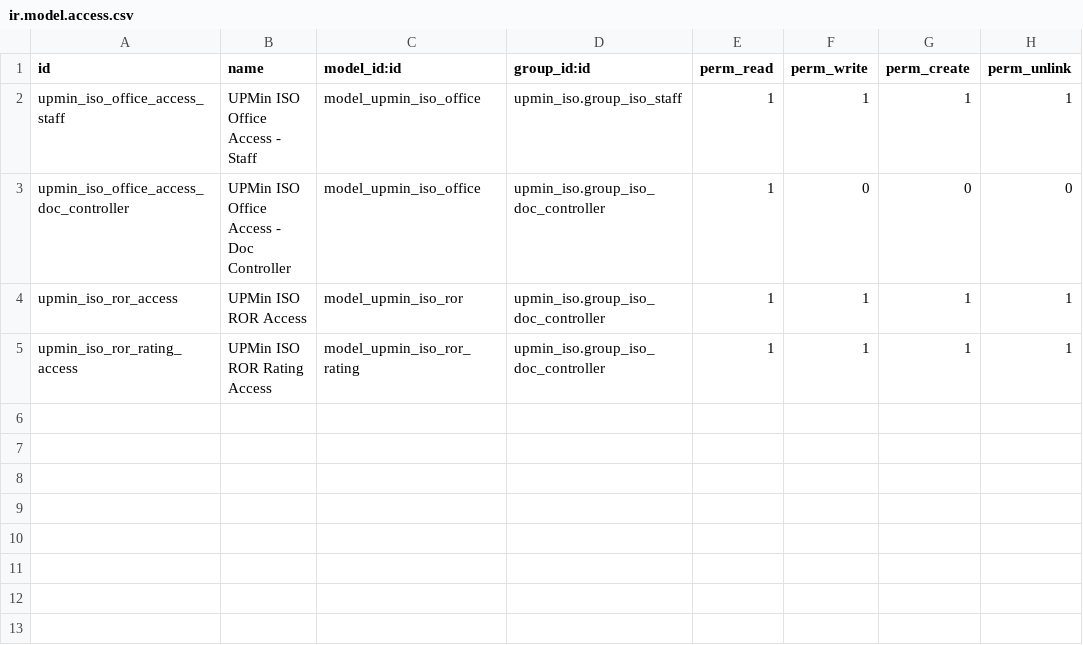
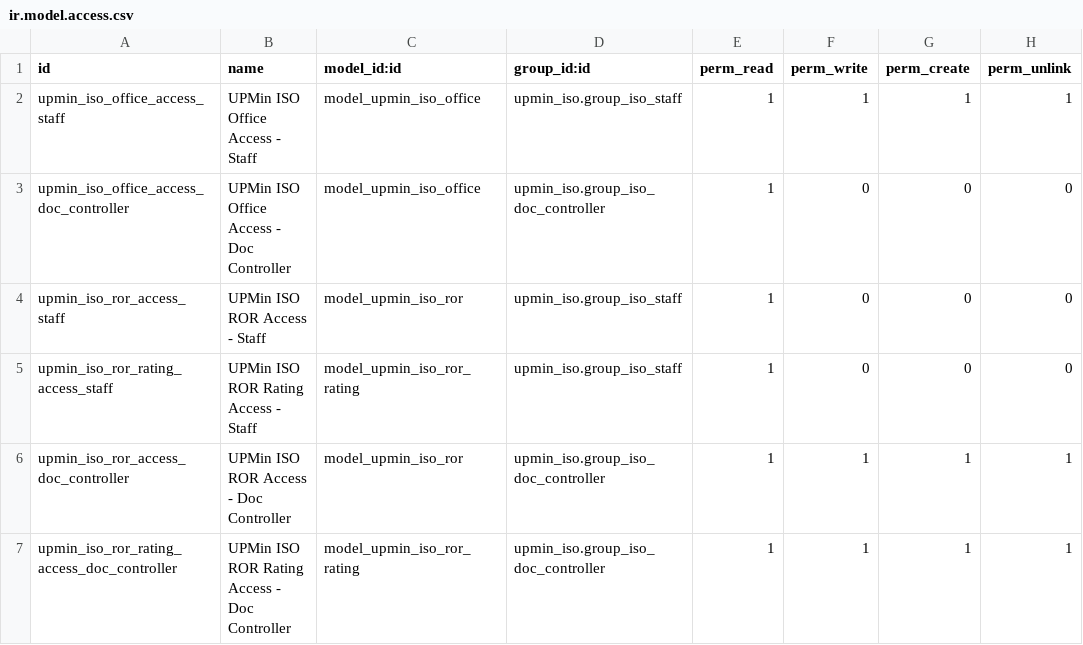
Before and after one commit to cjPoledo/odoo, a CSV file: dev/upmin_iso/security/ir.model.access.csv, drawn as a sheet.

```diff
--- a/dev/upmin_iso/security/ir.model.access.csv
+++ b/dev/upmin_iso/security/ir.model.access.csv
@@ -3,3 +3,5 @@ upmin_iso_office_access_staff,UPMin ISO Office Access - Staff,model_upmin_iso_of
 upmin_iso_office_access_doc_controller,UPMin ISO Office Access - Doc Controller,model_upmin_iso_office,upmin_iso.group_iso_doc_controller,1,0,0,0
-upmin_iso_ror_access,UPMin ISO ROR Access,model_upmin_iso_ror,upmin_iso.group_iso_doc_controller,1,1,1,1
-upmin_iso_ror_rating_access,UPMin ISO ROR Rating Access,model_upmin_iso_ror_rating,upmin_iso.group_iso_doc_controller,1,1,1,1
+upmin_iso_ror_access_staff,UPMin ISO ROR Access - Staff,model_upmin_iso_ror,upmin_iso.group_iso_staff,1,0,0,0
+upmin_iso_ror_rating_access_staff,UPMin ISO ROR Rating Access - Staff,model_upmin_iso_ror_rating,upmin_iso.group_iso_staff,1,0,0,0
+upmin_iso_ror_access_doc_controller,UPMin ISO ROR Access - Doc Controller,model_upmin_iso_ror,upmin_iso.group_iso_doc_controller,1,1,1,1
+upmin_iso_ror_rating_access_doc_controller,UPMin ISO ROR Rating Access - Doc Controller,model_upmin_iso_ror_rating,upmin_iso.group_iso_doc_controller,1,1,1,1
```
Also changed, not shown: 2 other files.
